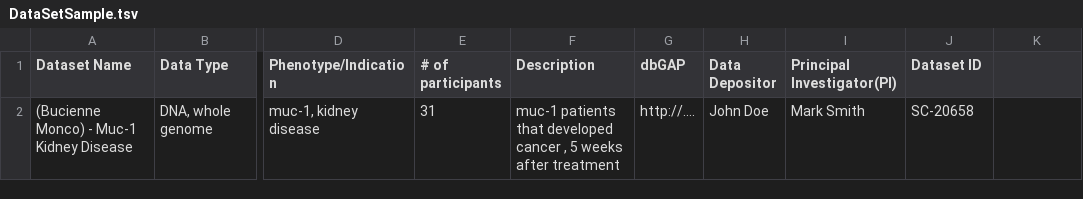
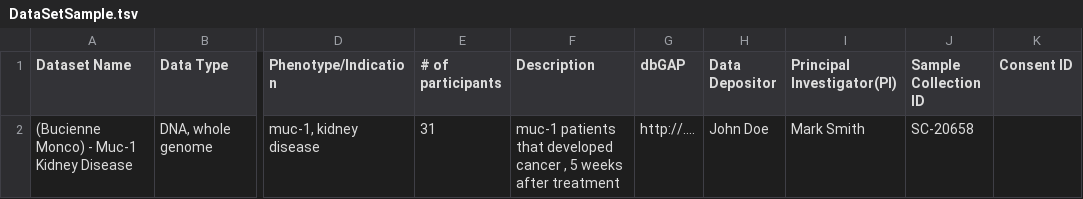
Before and after one commit to DataBiosphere/consent-ui, a TSV file: src/assets/DataSetSample.tsv, drawn as a sheet; only a part is shown, gaps mark what is left out; the diff names each change by its address in the sheet, - before the commit and + after, or states it on an @@ line.

Commit message:
BTRX-323 - DUOS: Allow Dataset Catalog Upload with either a valid DatasetID OR ConsentID (one or the other is req'd) (#204)
* update dataset template file

* Update files.service.js

* update data set catalog rename consent id by sample collection id

* delete/disable/associate dataset

* dataset id ui

* bug fixing

* review pipes

* add dataset id

* update columns order

* fix dataowner catalog and summary

* dar final vote fix

* update column order - dataset catalog

* summary fix

* change order columns

* final access vote manual review

```diff
--- a/src/assets/DataSetSample.tsv
+++ b/src/assets/DataSetSample.tsv
-J1: Dataset ID
+J1: Sample Collection ID
-K1: (empty)
+K1: Consent ID
```
Also changed, not shown: 11 other files.
